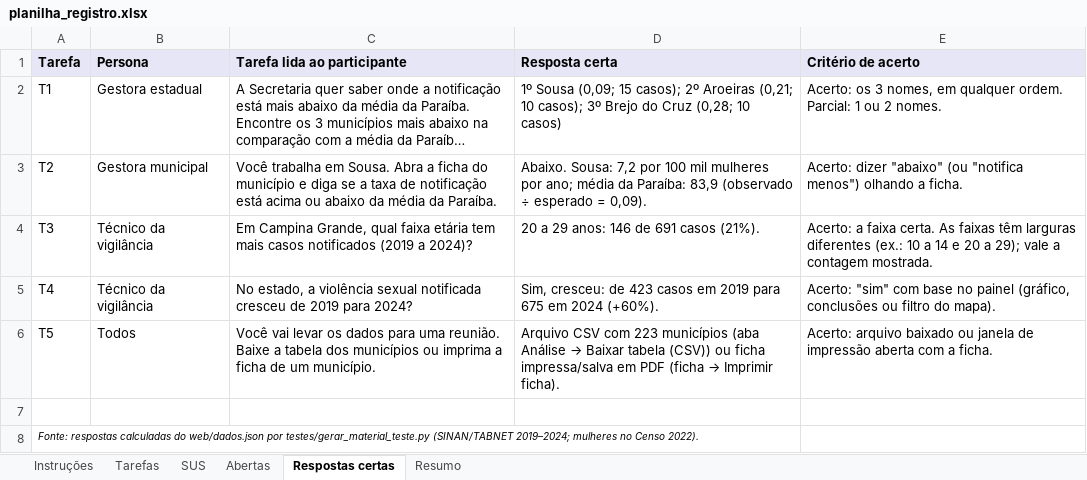
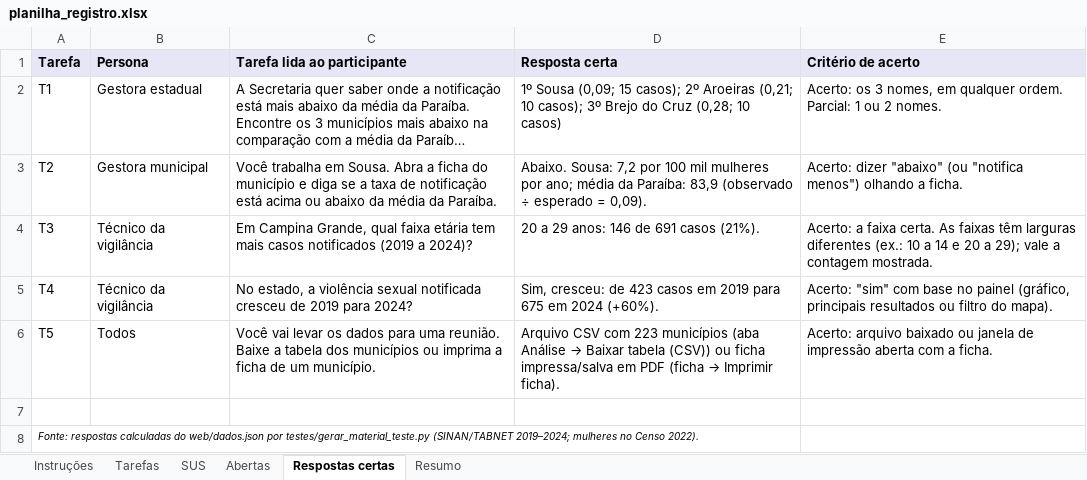
Before and after one commit to AnaCAmim/TCC, an Excel workbook: docs/teste_usuarios/planilha_registro.xlsx, sheet Respostas certas, drawn as a sheet; long unchanged cells end in …; values as stored, in another font and other column widths than the file's, no borders; the diff names each change by its address in the sheet, - before the commit and + after, or states it on an @@ line.

```diff
--- a/docs/teste_usuarios/planilha_registro.xlsx (sheet Respostas certas)
+++ b/docs/teste_usuarios/planilha_registro.xlsx (sheet Respostas certas)
-E5 (Critério de acerto): …painel (gráfico, conclusões ou filtro…
+E5 (Critério de acerto): …painel (gráfico, principais resultados ou filtro…
```
Also changed, not shown: sheet Resumo, 6 other files.
